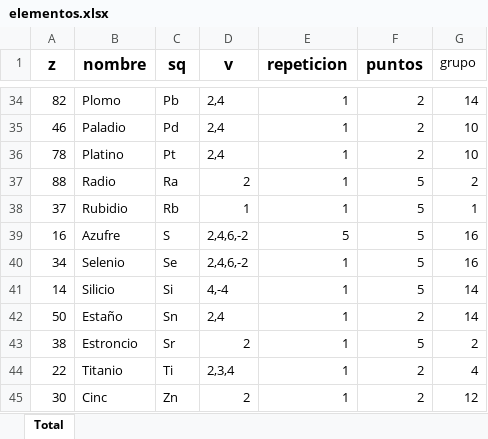
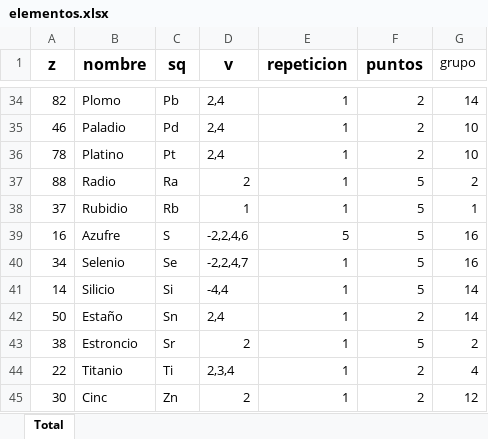
Before and after one commit to JavierRibaldelRio/Formulacion, an Excel workbook: Hojas de Cálculo/elementos.xlsx, sheet Total, drawn as a sheet; only a part is shown, gaps mark what is left out; values as stored, in another font and other column widths than the file's, no borders; charts and pictures not drawn; the diff covers the shown part only; the diff names each change by its address in the sheet, - before the commit and + after, or states it on an @@ line.

```diff
--- a/Hojas de Cálculo/elementos.xlsx (sheet Total)
+++ b/Hojas de Cálculo/elementos.xlsx (sheet Total)
-D39 (v): 2,4,6,-2
+D39 (v): -2,2,4,6
-D40 (v): 2,4,6,-2
+D40 (v): -2,2,4,7
-D41 (v): 4,-4
+D41 (v): -4,4
```
Also changed, not shown: 8 edited cells elsewhere in this sheet, 10 other files.
